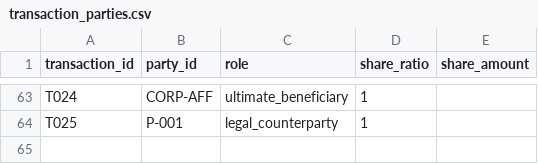
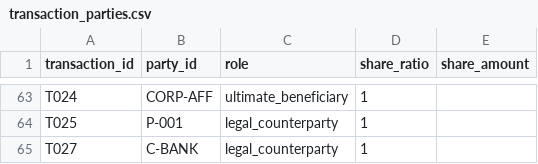
Before and after one commit to NoahBhang/trustee-fds, a CSV file: data/sample/transaction_parties.csv, drawn as a sheet; only a part is shown, gaps mark what is left out; the diff names each change by its address in the sheet, - before the commit and + after, or states it on an @@ line.

```diff
--- a/data/sample/transaction_parties.csv
+++ b/data/sample/transaction_parties.csv
+row 65: T027 | C-BANK | legal_counterparty | 1
```
Also changed, not shown: data/sample/expected_results.csv, data/sample/transactions.csv, 3 other files.
